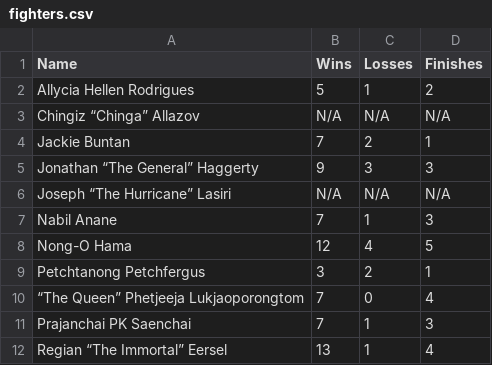
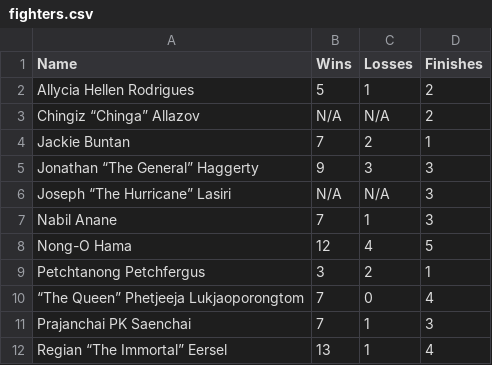
Before and after one commit to Raip036/ONEchampionship_scraper2.0, a CSV file: fighters.csv, drawn as a sheet; only a part is shown; the diff covers the shown part only.

```diff
--- a/fighters.csv
+++ b/fighters.csv
@@ -2,6 +2,6 @@ Name,Wins,Losses,Finishes
 Allycia Hellen Rodrigues,5,1,2
-Chingiz “Chinga” Allazov,N/A,N/A,N/A
+Chingiz “Chinga” Allazov,N/A,N/A,2
 Jackie Buntan,7,2,1
 Jonathan “The General” Haggerty,9,3,3
-Joseph “The Hurricane” Lasiri,N/A,N/A,N/A
+Joseph “The Hurricane” Lasiri,N/A,N/A,3
 Nabil Anane,7,1,3
```
Also changed, not shown: 29 added rows and 4 edited cells elsewhere in this file, 1 other file.
